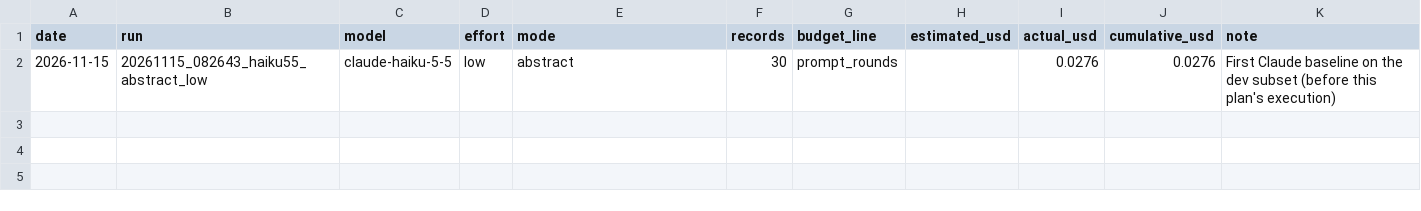
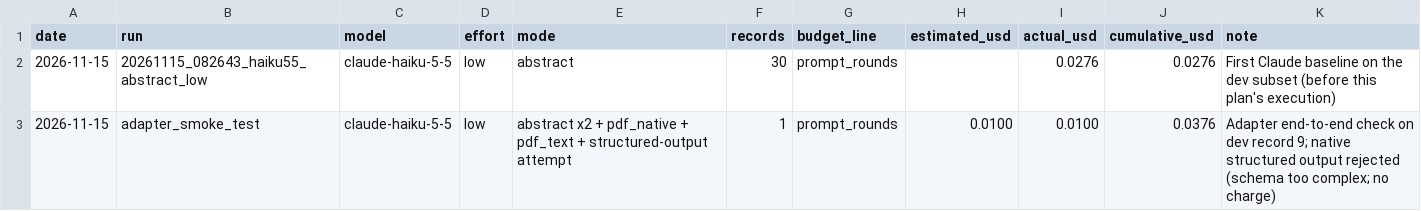
Before and after one commit to BiodiversiteQuebec/llm_metadata, a CSV file: docs/results/cost_ledger.csv, drawn as a sheet.

```diff
--- a/docs/results/cost_ledger.csv
+++ b/docs/results/cost_ledger.csv
@@ -2 +2,2 @@ date,run,model,effort,mode,records,budget_line,estimated_usd,actual_usd,cumulati
 2026-11-15,20261115_082643_haiku55_abstract_low,claude-haiku-5-5,low,abstract,30,prompt_rounds,,0.0276,0.0276,First Claude baseline on the dev subset (before this plan's execution)
+2026-11-15,adapter_smoke_test,claude-haiku-5-5,low,abstract x2 + pdf_native + pdf_text + structured-output attempt,1,prompt_rounds,0.0100,0.0100,0.0376,Adapter end-to-end check on dev record 9; native structured output rejected (schema too complex; no charge)
```
